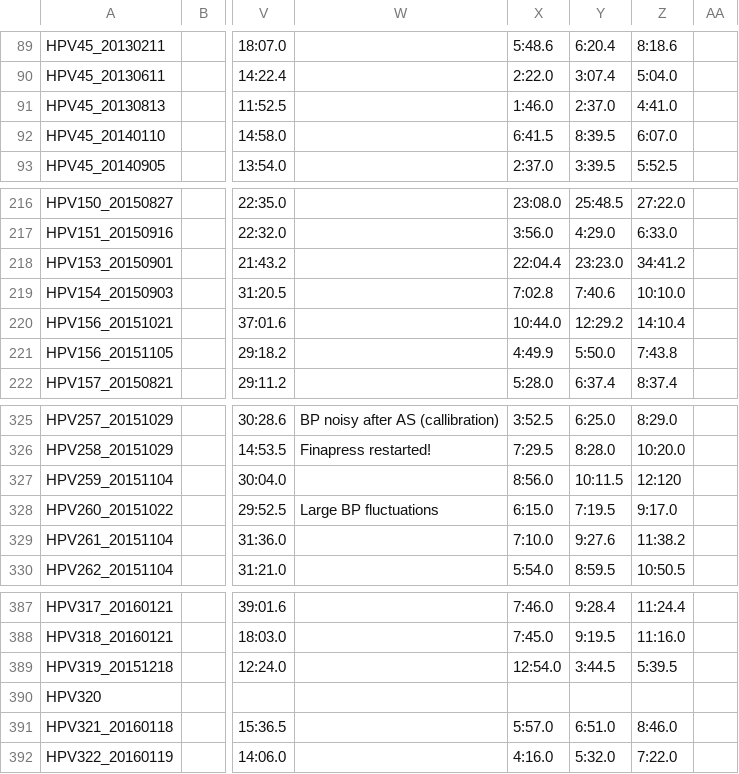
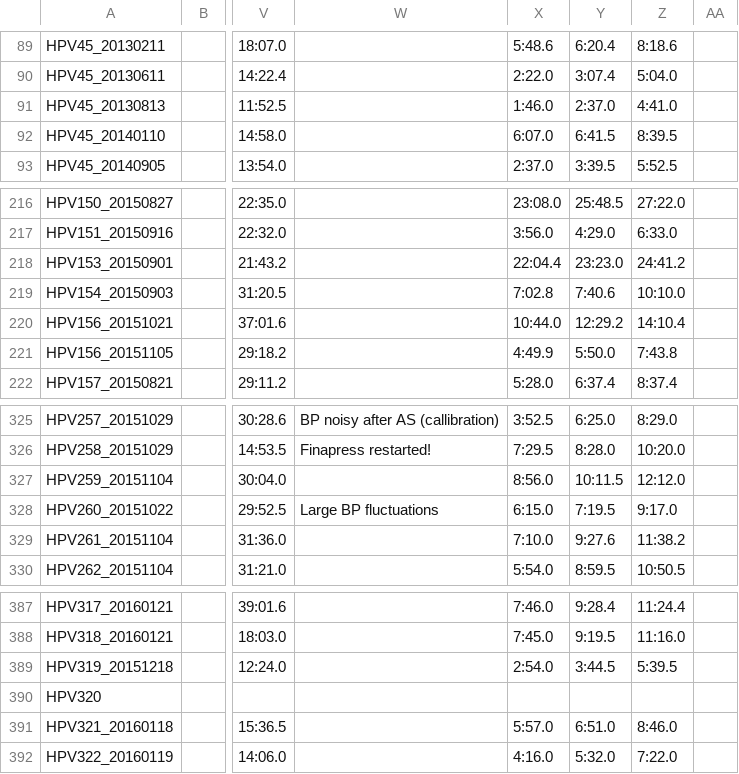
Before and after one commit to pzbeamer/DRUMS-CDG, a CSV file: Summary_Data_800_Gals/PatientInfo062221.csv, drawn as a sheet; only a part is shown, gaps mark what is left out; the diff names each change by its address in the sheet, - before the commit and + after, or states it on an @@ line.

```diff
--- a/Summary_Data_800_Gals/PatientInfo062221.csv
+++ b/Summary_Data_800_Gals/PatientInfo062221.csv
-X92: 6:41.5
+X92: 6:07.0
-Y92: 8:39.5
+Y92: 6:41.5
-Z92: 6:07.0
+Z92: 8:39.5
-Z218: 34:41.2
+Z218: 24:41.2
-Z327: 12:120
+Z327: 12:12.0
-X389: 12:54.0
+X389: 2:54.0
```
Also changed, not shown: 54 other files.
